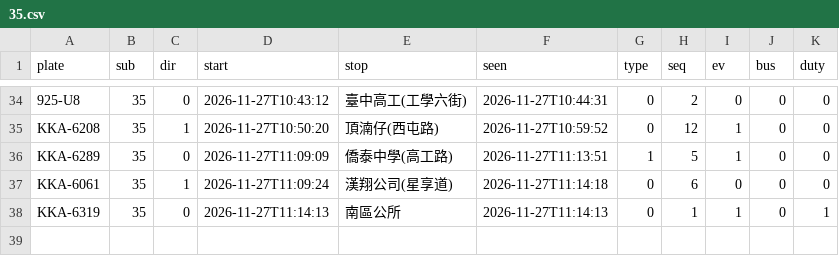
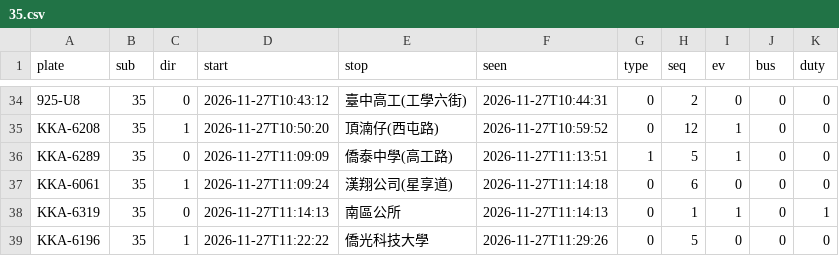
Before and after one commit to andrewwangarchnycu/Schematic-Transit-Taichung, a CSV file: departures/2026-11-27/35.csv, drawn as a sheet; only a part is shown, gaps mark what is left out.

```diff
--- a/departures/2026-11-27/35.csv
+++ b/departures/2026-11-27/35.csv
@@ -38 +38,2 @@ KKA-6061,35,1,2026-11-27T11:09:24,漢翔公司(星享道),2026-11-27T11:14:18,0,
 KKA-6319,35,0,2026-11-27T11:14:13,南區公所,2026-11-27T11:14:13,0,1,1,0,1
+KKA-6196,35,1,2026-11-27T11:22:22,僑光科技大學,2026-11-27T11:29:26,0,5,0,0,0
```
Also changed, not shown: departures/2026-11-27/23.csv, departures/2026-11-27/45.csv, 2 other files.
